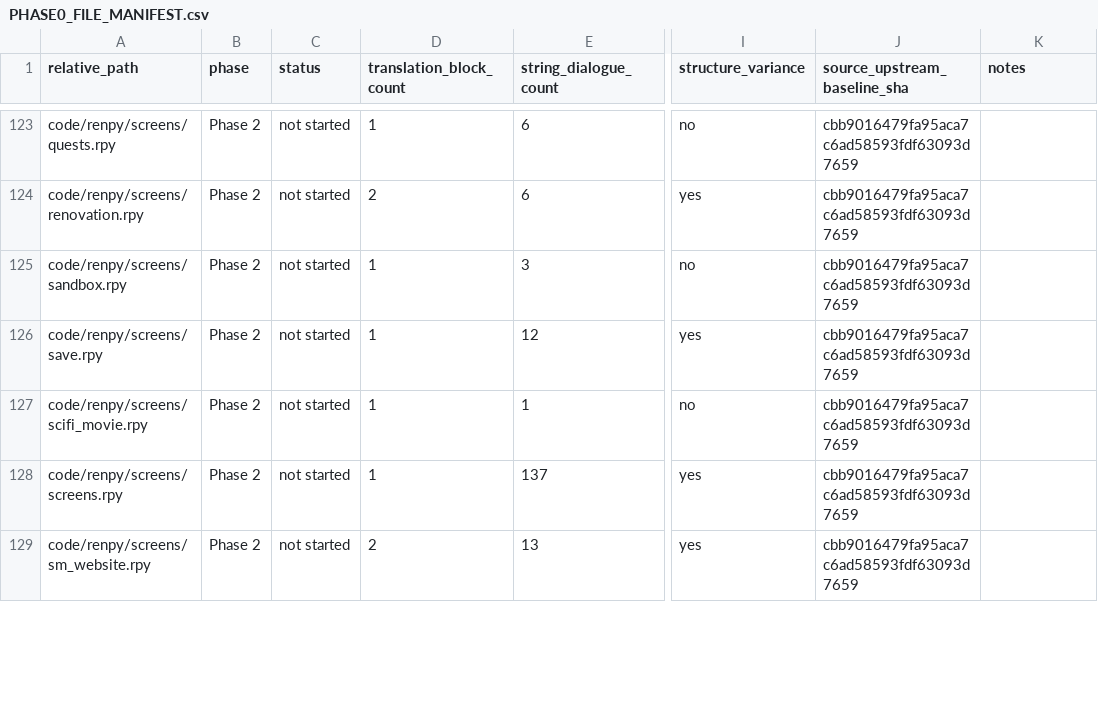
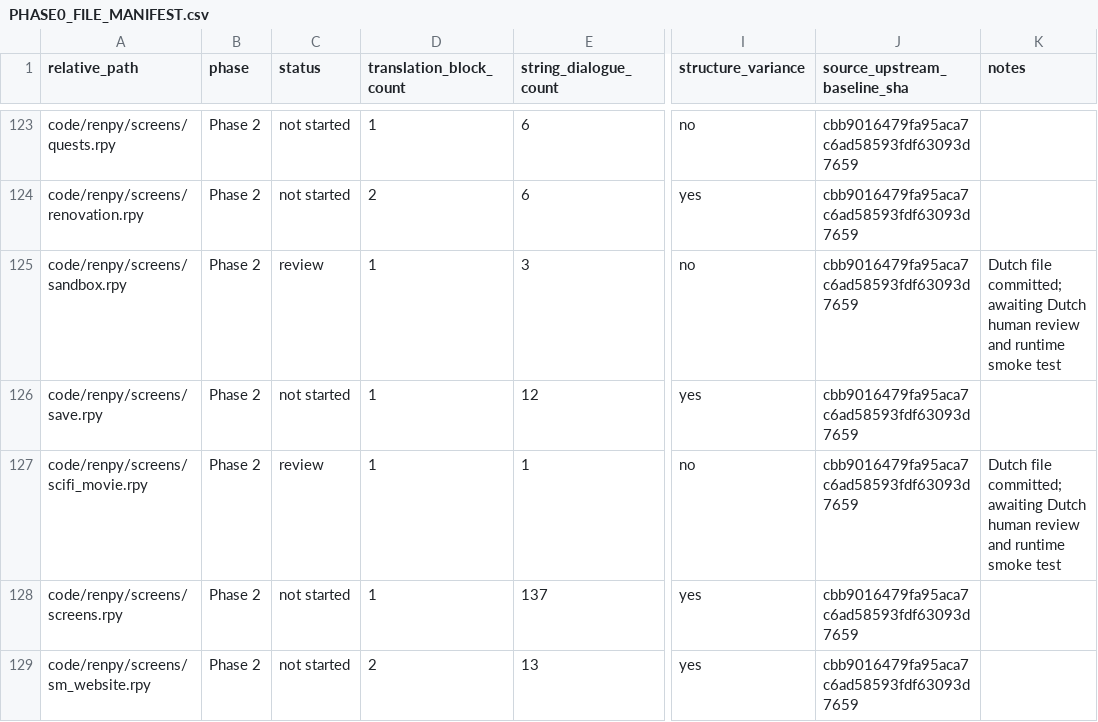
Before and after one commit to dutchdevil-83/FL-SM-1-translations-dutch, a CSV file: docs/dutch/PHASE0_FILE_MANIFEST.csv, drawn as a sheet; only a part is shown, gaps mark what is left out; the diff covers the shown part only; the diff names each change by its address in the sheet, - before the commit and + after, or states it on an @@ line.

```diff
--- a/docs/dutch/PHASE0_FILE_MANIFEST.csv
+++ b/docs/dutch/PHASE0_FILE_MANIFEST.csv
-C125 (status): not started
+C125 (status): review
-K125 (notes): (empty)
+K125 (notes): Dutch file committed; awaiting Dutch human review and runtime smoke test
-C127 (status): not started
+C127 (status): review
-K127 (notes): (empty)
+K127 (notes): Dutch file committed; awaiting Dutch human review and runtime smoke test
```
Also changed, not shown: 38 edited cells elsewhere in this file, 1 other file.
